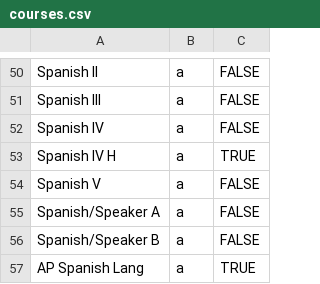
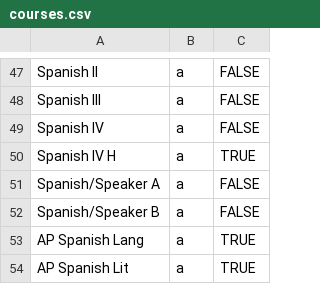
Before and after one commit to micahlai/csf-verifier, a CSV file: courses.csv, drawn as a sheet; only a part is shown, gaps mark what is left out; the shorter side is filled out with more unchanged rows; the diff covers the shown part only.

```diff
--- a/courses.csv
+++ b/courses.csv
@@ -53,3 +50,2 @@ Spanish IV,a,FALSE
 Spanish IV H,a,TRUE
-Spanish V,a,FALSE
 Spanish/Speaker A,a,FALSE
```
Also changed, not shown: 1 added row, 16 removed rows and 2 edited cells elsewhere in this file, 2 other files.
